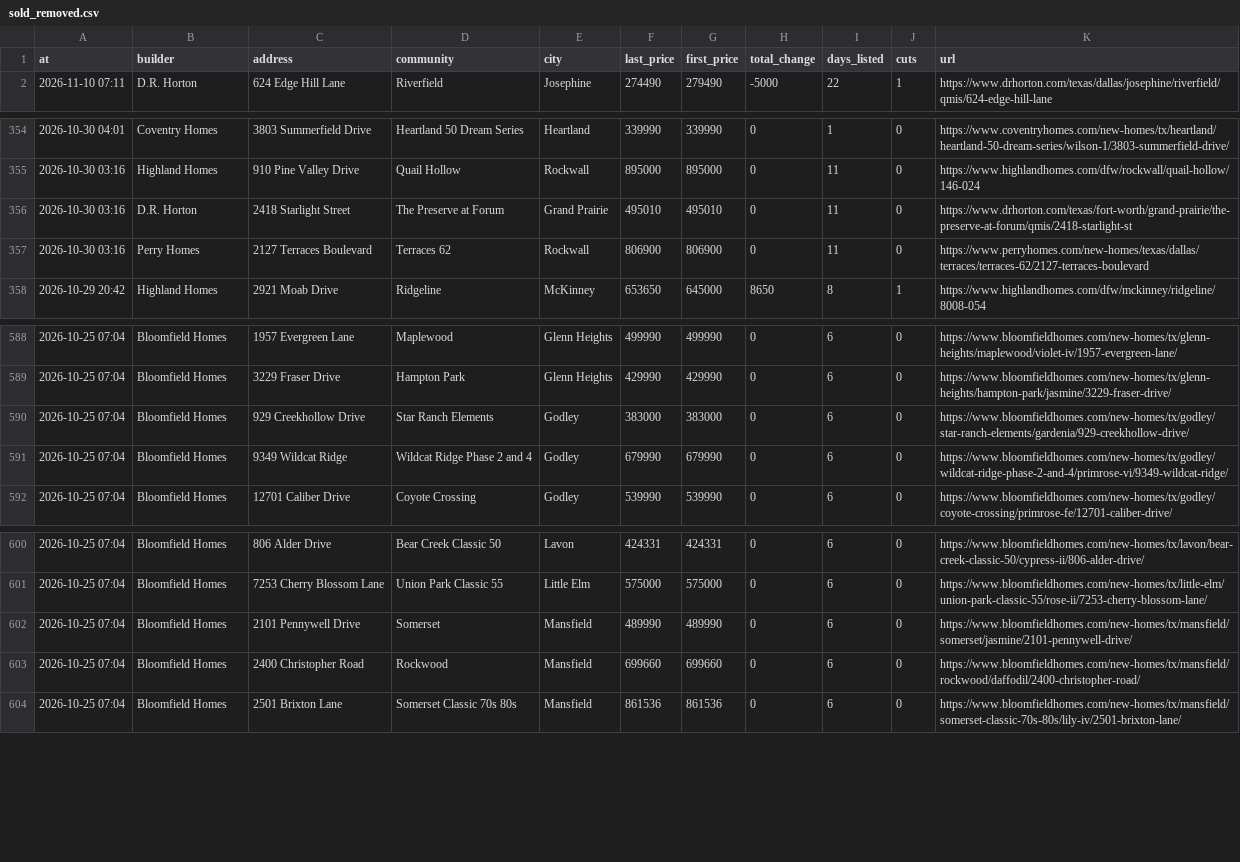
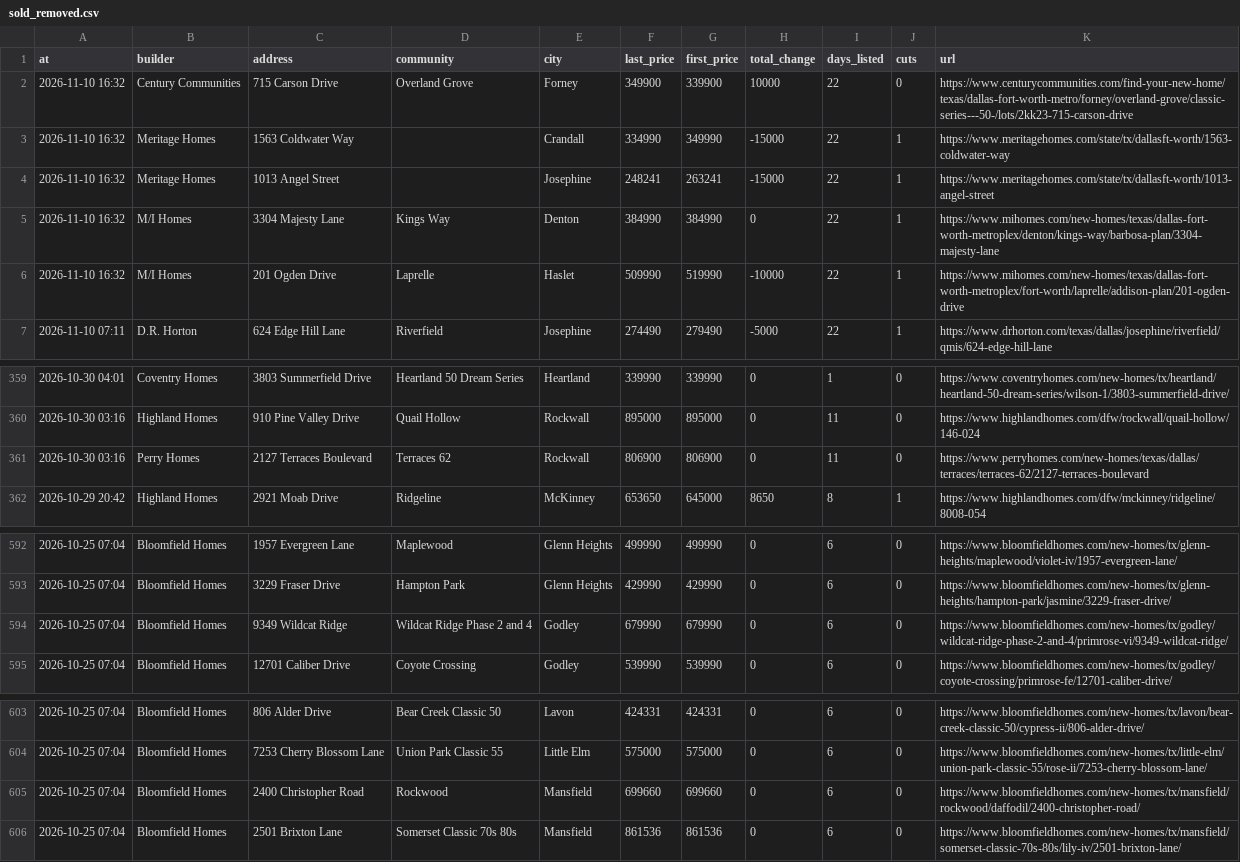
Before and after one commit to Crutledge13/dfw-builder-tracker, a CSV file: docs/data/sold_removed.csv, drawn as a sheet; only a part is shown, gaps mark what is left out; removed rows and columns are numbered as before the commit, all else as after; the diff names each change by its address in the sheet, - before the commit and + after, or states it on an @@ line.

```diff
--- a/docs/data/sold_removed.csv
+++ b/docs/data/sold_removed.csv
+row 2: 2026-11-10 16:32 | Century Communities | 715 Carson Drive | Overland Grove | Forney | 349900 | 339900 | 10000 | 22 | 0 | https://www.centurycommunities.com/find-your-new-home/texas/dallas-fort-worth-metro/forney/overland-grove/classic-series---50-/lots/2kk23-715-carson-drive
+row 3: 2026-11-10 16:32 | Meritage Homes | 1563 Coldwater Way |  | Crandall | 334990 | 349990 | -15000 | 22 | 1 | https://www.meritagehomes.com/state/tx/dallasft-worth/1563-coldwater-way
+row 4: 2026-11-10 16:32 | Meritage Homes | 1013 Angel Street |  | Josephine | 248241 | 263241 | -15000 | 22 | 1 | https://www.meritagehomes.com/state/tx/dallasft-worth/1013-angel-street
+row 5: 2026-11-10 16:32 | M/I Homes | 3304 Majesty Lane | Kings Way | Denton | 384990 | 384990 | 0 | 22 | 1 | https://www.mihomes.com/new-homes/texas/dallas-fort-worth-metroplex/denton/kings-way/barbosa-plan/3304-majesty-lane
+row 6: 2026-11-10 16:32 | M/I Homes | 201 Ogden Drive | Laprelle | Haslet | 509990 | 519990 | -10000 | 22 | 1 | https://www.mihomes.com/new-homes/texas/dallas-fort-worth-metroplex/fort-worth/laprelle/addison-plan/201-ogden-drive
-row 356: 2026-10-30 03:16 | D.R. Horton | 2418 Starlight Street | The Preserve at Forum | Grand Prairie | 495010 | 495010 | 0 | 11 | 0 | https://www.drhorton.com/texas/fort-worth/grand-prairie/the-preserve-at-forum/qmis/2418-starlight-st
-row 590: 2026-10-25 07:04 | Bloomfield Homes | 929 Creekhollow Drive | Star Ranch Elements | Godley | 383000 | 383000 | 0 | 6 | 0 | https://www.bloomfieldhomes.com/new-homes/tx/godley/star-ranch-elements/gardenia/929-creekhollow-drive/
-row 602: 2026-10-25 07:04 | Bloomfield Homes | 2101 Pennywell Drive | Somerset | Mansfield | 489990 | 489990 | 0 | 6 | 0 | https://www.bloomfieldhomes.com/new-homes/tx/mansfield/somerset/jasmine/2101-pennywell-drive/
```
Also changed, not shown: docs/data/home_offers.csv, docs/data/incentives.csv, 22 other files.
